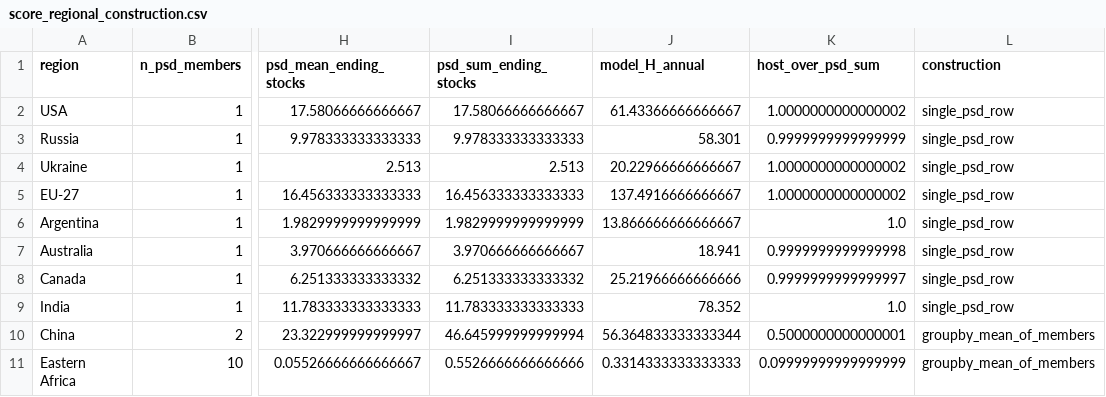
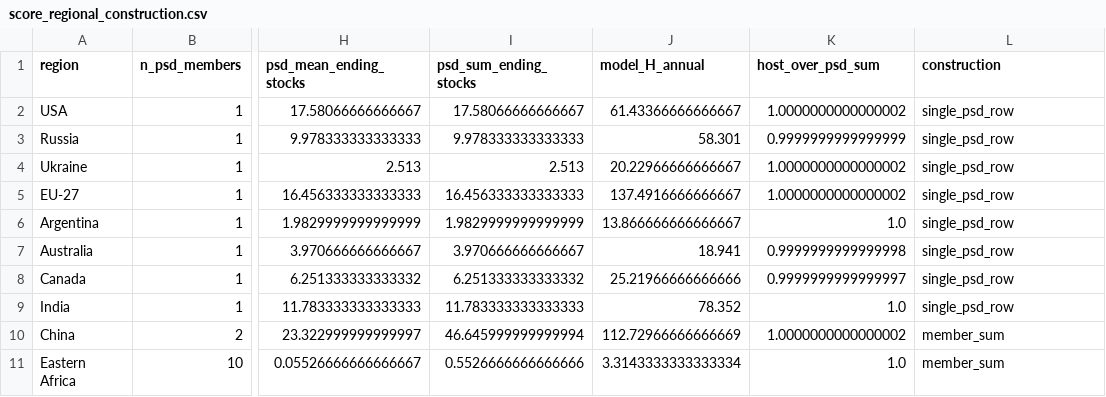
Before and after one commit to mjpuma/sheaf-model, a CSV file: diagnostics/gate0_agrimate/score_regional_construction.csv, drawn as a sheet; only a part is shown, gaps mark what is left out; the diff names each change by its address in the sheet, - before the commit and + after, or states it on an @@ line.

```diff
--- a/diagnostics/gate0_agrimate/score_regional_construction.csv
+++ b/diagnostics/gate0_agrimate/score_regional_construction.csv
-J10 (model_H_annual): 56.364833333333344
+J10 (model_H_annual): 112.72966666666669
-K10 (host_over_psd_sum): 0.5000000000000001
+K10 (host_over_psd_sum): 1.0000000000000002
-L10:L11 (construction): groupby_mean_of_members
+L10:L11 (construction): member_sum
-J11 (model_H_annual): 0.3314333333333333
+J11 (model_H_annual): 3.3143333333333334
-K11 (host_over_psd_sum): 0.09999999999999999
+K11 (host_over_psd_sum): 1.0
```
Also changed, not shown: diagnostics/gate0_agrimate/score_a8_sum.csv, diagnostics/gate0_agrimate/score_regional.csv, 20 other files.
